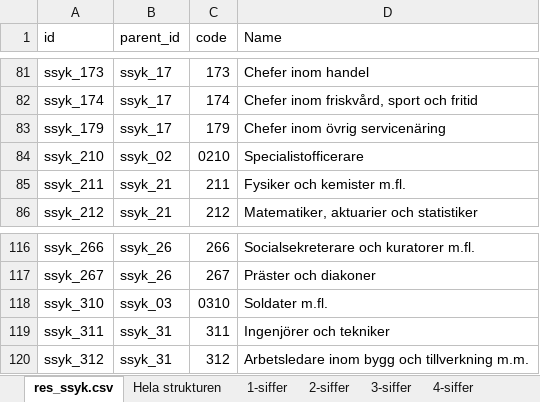
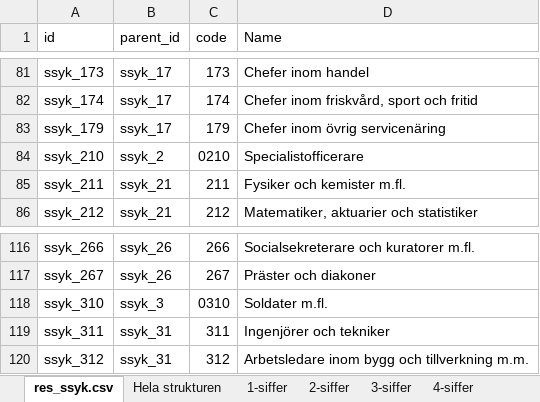
Before and after one commit to vertelab/odoo-base, an Excel workbook: res_ssyk/data/ssyk-2012-koder2.xlsx, sheet res_ssyk.csv, drawn as a sheet; only a part is shown, gaps mark what is left out; values as stored, in another font and other column widths than the file's, no borders; the diff names each change by its address in the sheet, - before the commit and + after, or states it on an @@ line.

```diff
--- a/res_ssyk/data/ssyk-2012-koder2.xlsx (sheet res_ssyk.csv)
+++ b/res_ssyk/data/ssyk-2012-koder2.xlsx (sheet res_ssyk.csv)
-B84 (parent_id): ssyk_02
+B84 (parent_id): ssyk_2
-B118 (parent_id): ssyk_03
+B118 (parent_id): ssyk_3
```
Also changed, not shown: 1 other file.
